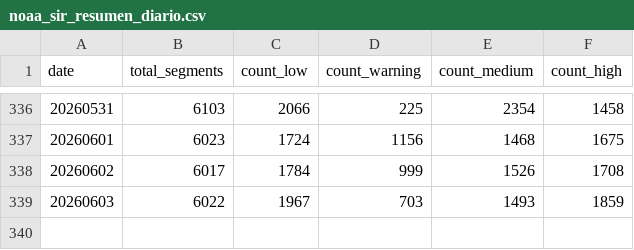
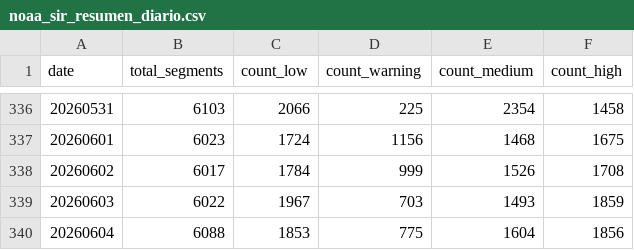
Before and after one commit to Cipre-Holding/sargazo, a CSV file: noaa_sir_resumen_diario.csv, drawn as a sheet; only a part is shown, gaps mark what is left out.

```diff
--- a/noaa_sir_resumen_diario.csv
+++ b/noaa_sir_resumen_diario.csv
@@ -339 +339,2 @@ date,total_segments,count_low,count_warning,count_medium,count_high
 20260603,6022,1967,703,1493,1859
+20260604,6088,1853,775,1604,1856
```
Also changed, not shown: 8 other files.
